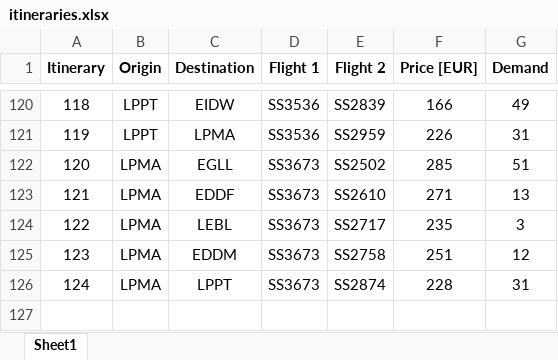
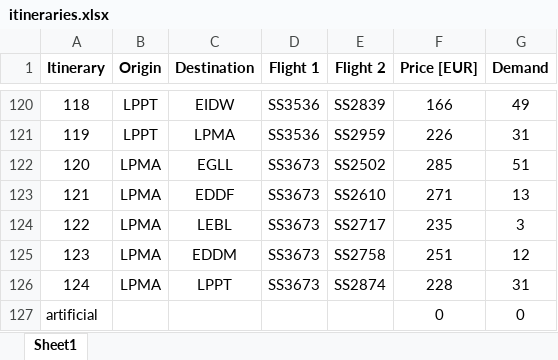
Before and after one commit to JimRuysenaars/Airline_planning, an Excel workbook: Problem 2 - Data/itineraries.xlsx, sheet Sheet1, drawn as a sheet; only a part is shown, gaps mark what is left out; values as stored, in another font and other column widths than the file's, no borders; the diff names each change by its address in the sheet, - before the commit and + after, or states it on an @@ line.

```diff
--- a/Problem 2 - Data/itineraries.xlsx (sheet Sheet1)
+++ b/Problem 2 - Data/itineraries.xlsx (sheet Sheet1)
+row 127: artificial |  |  |  |  | 0 | 0
```
Also changed, not shown: 2 other files.
